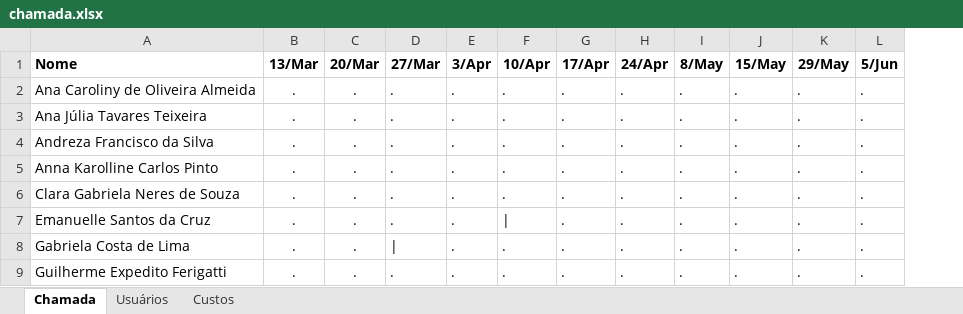
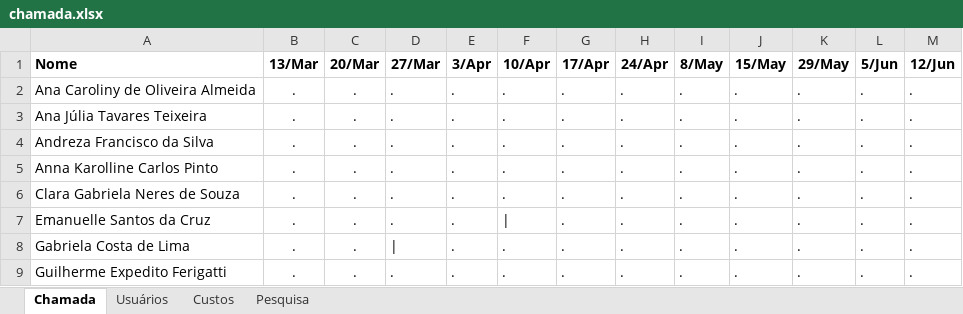
Before and after one commit to wellifabio/senai2025, an Excel workbook: assistente_administrativo/fdmdt/chamada.xlsx, sheet Chamada, drawn as a sheet; only a part is shown; values as stored, in another font and other column widths than the file's, no borders; the diff names each change by its address in the sheet, - before the commit and + after, or states it on an @@ line.

```diff
--- a/assistente_administrativo/fdmdt/chamada.xlsx (sheet Chamada)
+++ b/assistente_administrativo/fdmdt/chamada.xlsx (sheet Chamada)
+sheet tab: Pesquisa
+column M (12/Jun), rows 2-9: all .
```
